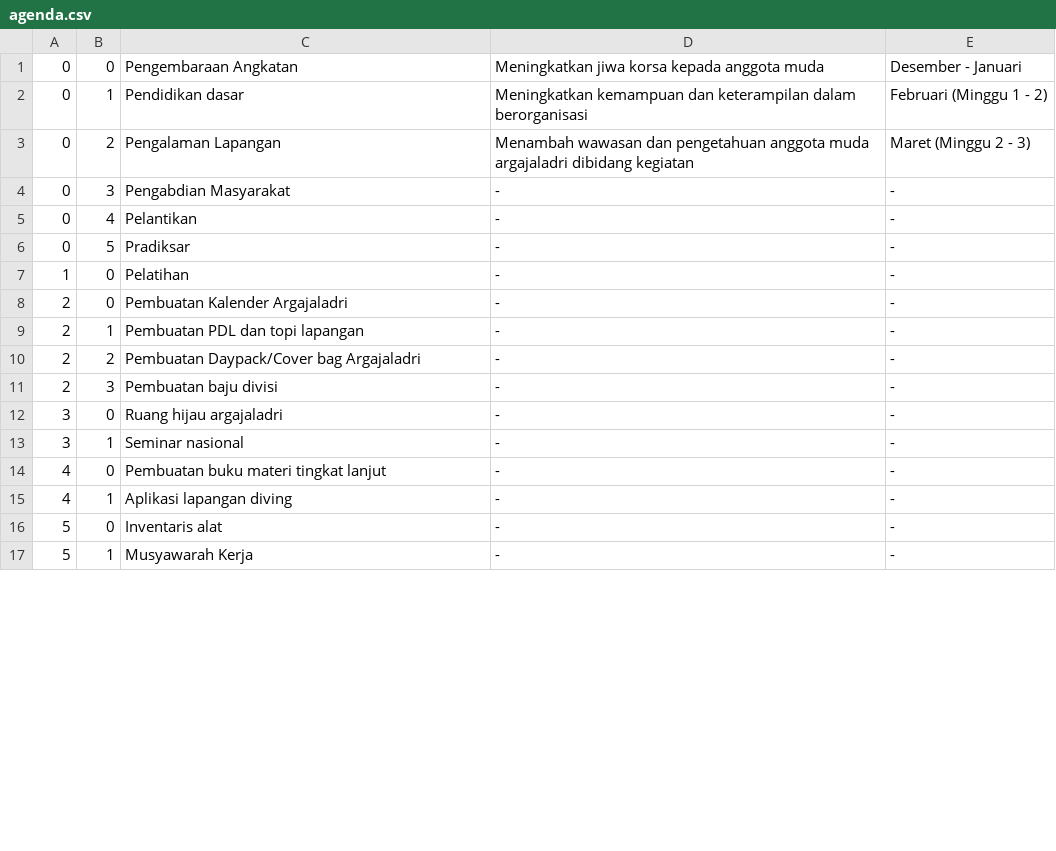
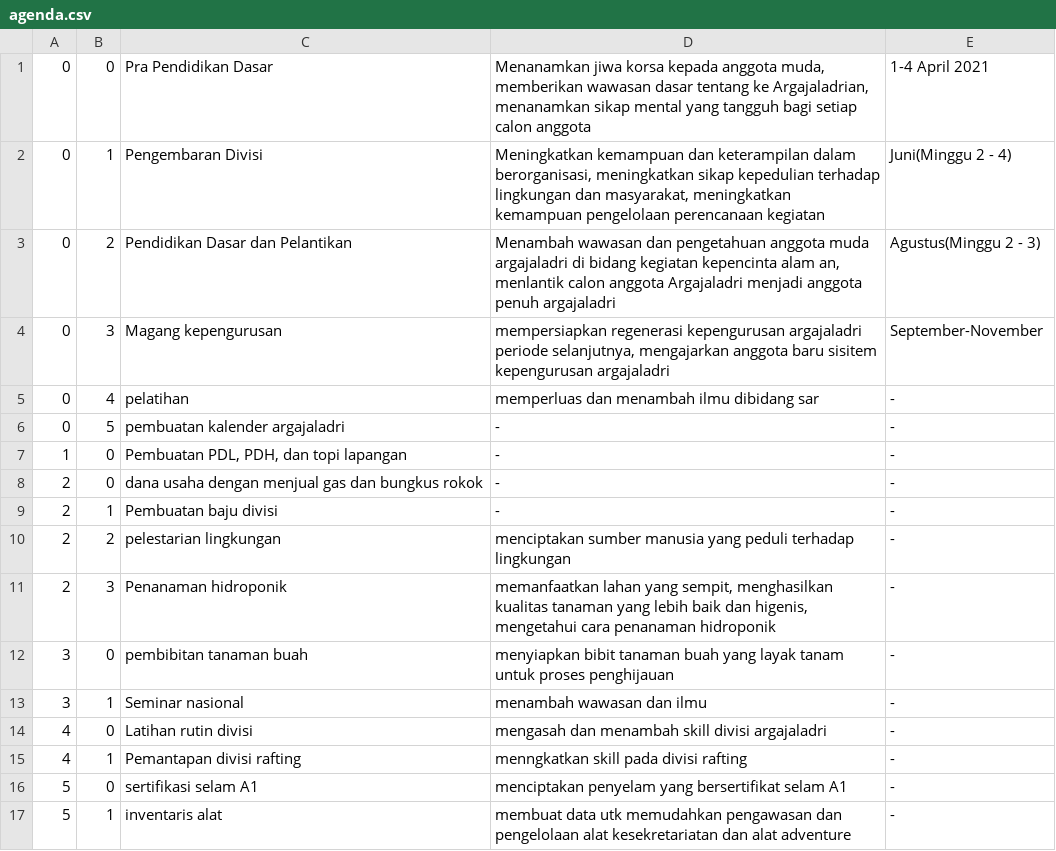
Before and after one commit to Rahman115/argajaladri.or.id, a CSV file: src/agenda.csv, drawn as a sheet; only a part is shown; the diff covers the shown part only.

Commit message:
Update agenda.csv

```diff
--- a/src/agenda.csv
+++ b/src/agenda.csv
@@ -1,17 +1,17 @@
-0;0;Pengembaraan Angkatan;Meningkatkan jiwa korsa kepada anggota muda;Desember - Januari
-0;1;Pendidikan dasar;Meningkatkan kemampuan dan keterampilan dalam berorganisasi;Februari (Minggu 1 - 2)
-0;2;Pengalaman Lapangan;Menambah wawasan dan pengetahuan anggota muda argajaladri dibidang kegiatan;Maret (Minggu 2 - 3)
-0;3;Pengabdian Masyarakat;-;-
-0;4;Pelantikan;-;-
-0;5;Pradiksar;-;-
-1;0;Pelatihan;-;-
-2;0;Pembuatan Kalender Argajaladri;-;-
-2;1;Pembuatan PDL dan topi lapangan;-;-
-2;2;Pembuatan Daypack/Cover bag Argajaladri;-;-
-2;3;Pembuatan baju divisi;-;-
-3;0;Ruang hijau argajaladri;-;-
-3;1;Seminar nasional;-;-
-4;0;Pembuatan buku materi tingkat lanjut;-;-
-4;1;Aplikasi lapangan diving;-;-
-5;0;Inventaris alat;-;-
-5;1;Musyawarah Kerja;-;-
+0;0;Pra Pendidikan Dasar;Menanamkan jiwa korsa kepada anggota muda, memberikan wawasan dasar tentang ke Argajaladrian, menanamkan sikap mental yang tangguh bagi setiap calon anggota;1-4 April 2021
+0;1;Pengembaran Divisi;Meningkatkan kemampuan dan keterampilan dalam berorganisasi, meningkatkan sikap kepedulian terhadap lingkungan dan masyarakat, meningkatkan kemampuan pengelolaan perencanaan kegiatan;Juni(Minggu 2 - 4)
+0;2;Pendidikan Dasar dan Pelantikan;Menambah wawasan dan pengetahuan anggota muda argajaladri di bidang kegiatan kepencinta alam an, menlantik calon anggota Argajaladri menjadi anggota penuh argajaladri ;Agustus(Minggu 2 - 3)
+0;3;Magang kepengurusan;mempersiapkan regenerasi kepengurusan argajaladri periode selanjutnya, mengajarkan anggota baru sisitem kepengurusan argajaladri;September-November
+0;4;pelatihan;memperluas dan menambah ilmu dibidang sar ;-
+0;5;pembuatan kalender argajaladri;-;-
+1;0;Pembuatan PDL, PDH, dan topi lapangan;-;-
+2;0;dana usaha dengan menjual gas dan bungkus rokok;-;-
+2;1;Pembuatan baju divisi;-;-
+2;2;pelestarian lingkungan;menciptakan sumber manusia yang peduli terhadap lingkungan;-
+2;3;Penanaman hidroponik;memanfaatkan lahan yang sempit, menghasilkan kualitas tanaman yang lebih baik dan higenis, mengetahui cara penanaman hidroponik;-
+3;0;pembibitan tanaman buah;menyiapkan bibit tanaman buah yang layak tanam untuk proses penghijauan;-
+3;1;Seminar nasional;menambah wawasan dan ilmu;-
+4;0;Latihan rutin divisi;mengasah dan menambah skill divisi argajaladri;-
+4;1;Pemantapan divisi rafting;menngkatkan skill pada divisi rafting;-
+5;0;sertifikasi selam A1;menciptakan penyelam yang bersertifikat selam A1;-
+5;1;inventaris alat;membuat data utk memudahkan pengawasan dan pengelolaan alat kesekretariatan dan alat adventure;-
```
Also changed, not shown: 1 added row and 6 edited cells elsewhere in this file.
